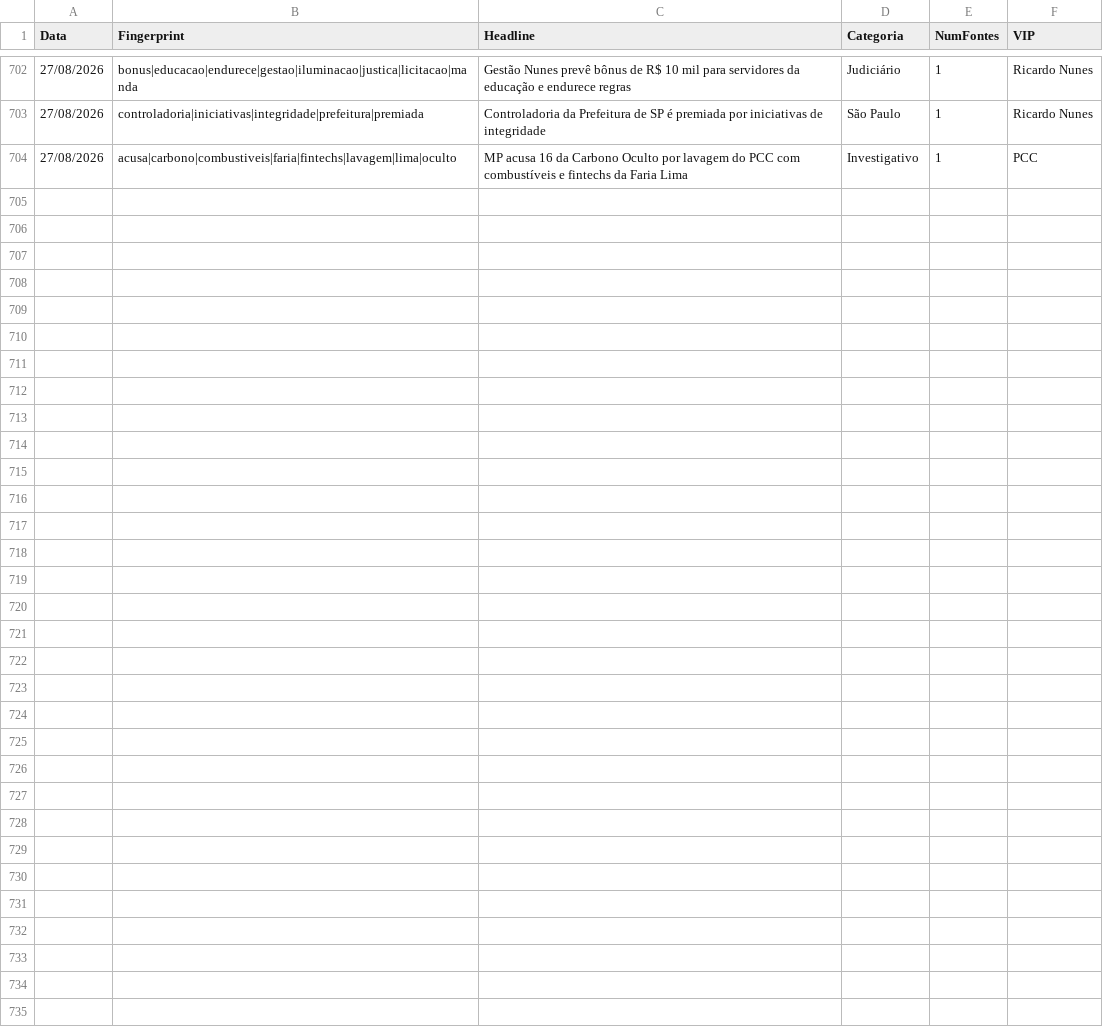
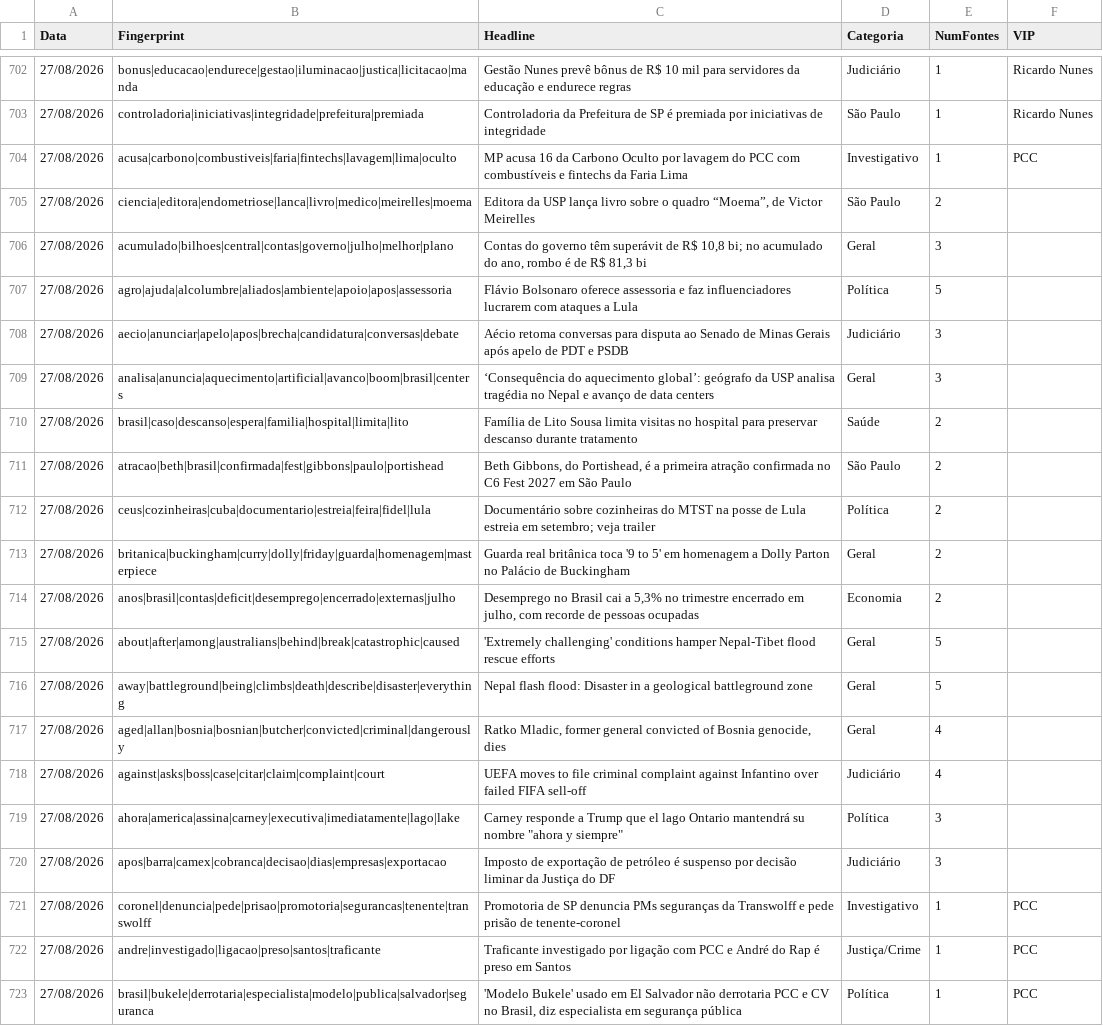
Before and after one commit to GuilhermeACRusso/monitor-de-not-cias, a CSV file: news_ledger.csv, drawn as a sheet; only a part is shown, gaps mark what is left out.

Commit message:
Update news ledger and entity graph

```diff
--- a/news_ledger.csv
+++ b/news_ledger.csv
@@ -704 +704,20 @@ Data,Fingerprint,Headline,Categoria,NumFontes,VIP
 27/08/2026,acusa|carbono|combustiveis|faria|fintechs|lavagem|lima|oculto,MP acusa 16 da Carbono Oculto por lavagem do PCC com combustíveis e fintechs da Faria Lima,Investigativo,1,PCC
+27/08/2026,ciencia|editora|endometriose|lanca|livro|medico|meirelles|moema,"Editora da USP lança livro sobre o quadro “Moema”, de Victor Meirelles",São Paulo,2,
+27/08/2026,acumulado|bilhoes|central|contas|governo|julho|melhor|plano,"Contas do governo têm superávit de R$ 10,8 bi; no acumulado do ano, rombo é de R$ 81,3 bi",Geral,3,
+27/08/2026,agro|ajuda|alcolumbre|aliados|ambiente|apoio|apos|assessoria,Flávio Bolsonaro oferece assessoria e faz influenciadores lucrarem com ataques a Lula,Política,5,
+27/08/2026,aecio|anunciar|apelo|apos|brecha|candidatura|conversas|debate,Aécio retoma conversas para disputa ao Senado de Minas Gerais após apelo de PDT e PSDB,Judiciário,3,
+27/08/2026,analisa|anuncia|aquecimento|artificial|avanco|boom|brasil|centers,‘Consequência do aquecimento global’: geógrafo da USP analisa tragédia no Nepal e avanço de data centers,Geral,3,
+27/08/2026,brasil|caso|descanso|espera|familia|hospital|limita|lito,Família de Lito Sousa limita visitas no hospital para preservar descanso durante tratamento,Saúde,2,
+27/08/2026,atracao|beth|brasil|confirmada|fest|gibbons|paulo|portishead,"Beth Gibbons, do Portishead, é a primeira atração confirmada no C6 Fest 2027 em São Paulo",São Paulo,2,
+27/08/2026,ceus|cozinheiras|cuba|documentario|estreia|feira|fidel|lula,Documentário sobre cozinheiras do MTST na posse de Lula estreia em setembro; veja trailer,Política,2,
+27/08/2026,britanica|buckingham|curry|dolly|friday|guarda|homenagem|masterpiece,Guarda real britânica toca '9 to 5' em homenagem a Dolly Parton no Palácio de Buckingham,Geral,2,
+27/08/2026,anos|brasil|contas|deficit|desemprego|encerrado|externas|julho,"Desemprego no Brasil cai a 5,3% no trimestre encerrado em julho, com recorde de pessoas ocupadas",Economia,2,
+27/08/2026,about|after|among|australians|behind|break|catastrophic|caused,'Extremely challenging' conditions hamper Nepal-Tibet flood rescue efforts,Geral,5,
+27/08/2026,away|battleground|being|climbs|death|describe|disaster|everything,Nepal flash flood: Disaster in a geological battleground zone,Geral,5,
+27/08/2026,aged|allan|bosnia|bosnian|butcher|convicted|criminal|dangerously,"Ratko Mladic, former general convicted of Bosnia genocide, dies",Geral,4,
+27/08/2026,against|asks|boss|case|citar|claim|complaint|court,UEFA moves to file criminal complaint against Infantino over failed FIFA sell-off,Judiciário,4,
+27/08/2026,ahora|america|assina|carney|executiva|imediatamente|lago|lake,"Carney responde a Trump que el lago Ontario mantendrá su nombre ""ahora y siempre""",Política,3,
+27/08/2026,apos|barra|camex|cobranca|decisao|dias|empresas|exportacao,Imposto de exportação de petróleo é suspenso por decisão liminar da Justiça do DF,Judiciário,3,
+27/08/2026,coronel|denuncia|pede|prisao|promotoria|segurancas|tenente|transwolff,Promotoria de SP denuncia PMs seguranças da Transwolff e pede prisão de tenente-coronel,Investigativo,1,PCC
+27/08/2026,andre|investigado|ligacao|preso|santos|traficante,Traficante investigado por ligação com PCC e André do Rap é preso em Santos,Justiça/Crime,1,PCC
+27/08/2026,brasil|bukele|derrotaria|especialista|modelo|publica|salvador|seguranca,"'Modelo Bukele' usado em El Salvador não derrotaria PCC e CV no Brasil, diz especialista em segurança pública",Política,1,PCC
```
Also changed, not shown: news_graph_entities.csv, 2 other files.
